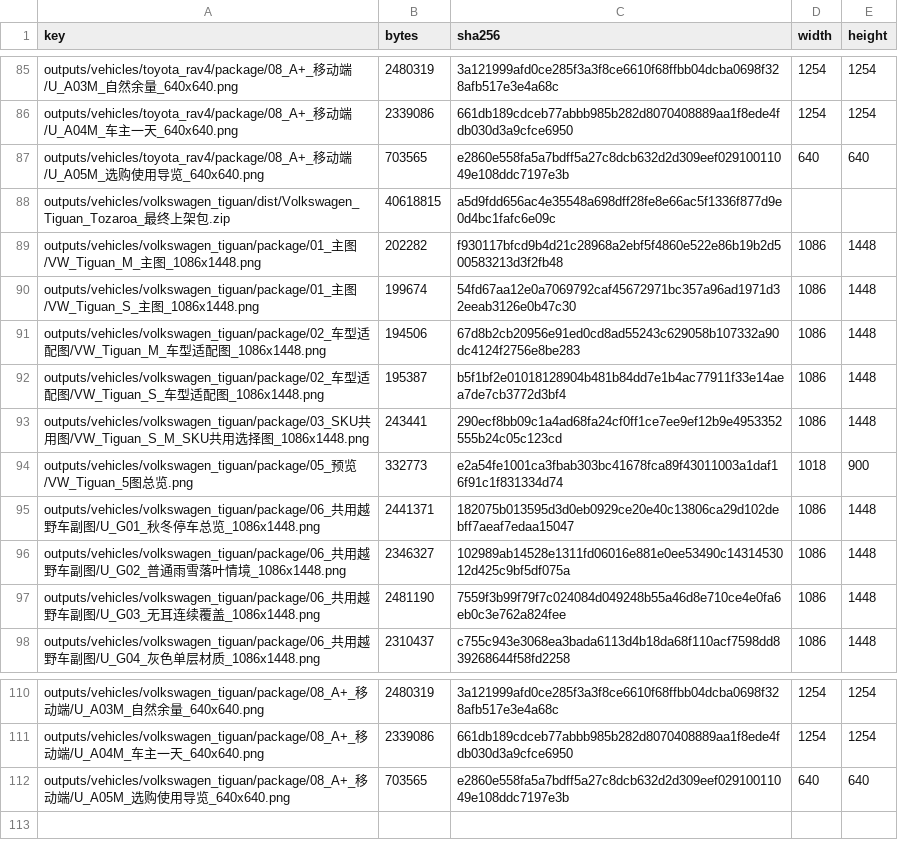
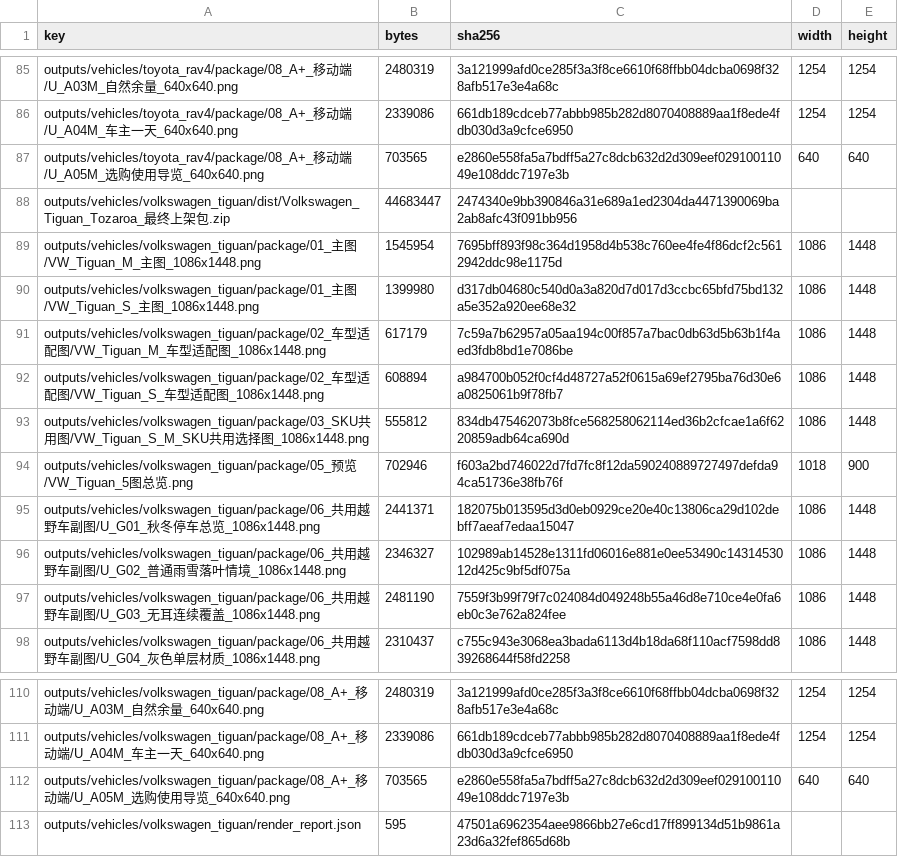
Before and after one commit to licwan62/zontar_maker, a CSV file: manifests/outputs.csv, drawn as a sheet; only a part is shown, gaps mark what is left out.

```diff
--- a/manifests/outputs.csv
+++ b/manifests/outputs.csv
@@ -87,9 +87,9 @@ outputs/vehicles/toyota_rav4/package/08_A+_移动端/U_A04M_车主一天_640x640
 outputs/vehicles/toyota_rav4/package/08_A+_移动端/U_A05M_选购使用导览_640x640.png,703565,e2860e558fa5a7bdff5a27c8dcb632d2d309eef02910011049e108ddc7197e3b,640,640
-outputs/vehicles/volkswagen_tiguan/dist/Volkswagen_Tiguan_Tozaroa_最终上架包.zip,40618815,a5d9fdd656ac4e35548a698dff28fe8e66ac5f1336f877d9e0d4bc1fafc6e09c,,
-outputs/vehicles/volkswagen_tiguan/package/01_主图/VW_Tiguan_M_主图_1086x1448.png,202282,f930117bfcd9b4d21c28968a2ebf5f4860e522e86b19b2d500583213d3f2fb48,1086,1448
-outputs/vehicles/volkswagen_tiguan/package/01_主图/VW_Tiguan_S_主图_1086x1448.png,199674,54fd67aa12e0a7069792caf45672971bc357a96ad1971d32eeab3126e0b47c30,1086,1448
-outputs/vehicles/volkswagen_tiguan/package/02_车型适配图/VW_Tiguan_M_车型适配图_1086x1448.png,194506,67d8b2cb20956e91ed0cd8ad55243c629058b107332a90dc4124f2756e8be283,1086,1448
-outputs/vehicles/volkswagen_tiguan/package/02_车型适配图/VW_Tiguan_S_车型适配图_1086x1448.png,195387,b5f1bf2e01018128904b481b84dd7e1b4ac77911f33e14aea7de7cb3772d3bf4,1086,1448
-outputs/vehicles/volkswagen_tiguan/package/03_SKU共用图/VW_Tiguan_S_M_SKU共用选择图_1086x1448.png,243441,290ecf8bb09c1a4ad68fa24cf0ff1ce7ee9ef12b9e4953352555b24c05c123cd,1086,1448
-outputs/vehicles/volkswagen_tiguan/package/05_预览/VW_Tiguan_5图总览.png,332773,e2a54fe1001ca3fbab303bc41678fca89f43011003a1daf16f91c1f831334d74,1018,900
+outputs/vehicles/volkswagen_tiguan/dist/Volkswagen_Tiguan_Tozaroa_最终上架包.zip,44683447,2474340e9bb390846a31e689a1ed2304da4471390069ba2ab8afc43f091bb956,,
+outputs/vehicles/volkswagen_tiguan/package/01_主图/VW_Tiguan_M_主图_1086x1448.png,1545954,7695bff893f98c364d1958d4b538c760ee4fe4f86dcf2c5612942ddc98e1175d,1086,1448
+outputs/vehicles/volkswagen_tiguan/package/01_主图/VW_Tiguan_S_主图_1086x1448.png,1399980,d317db04680c540d0a3a820d7d017d3ccbc65bfd75bd132a5e352a920ee68e32,1086,1448
+outputs/vehicles/volkswagen_tiguan/package/02_车型适配图/VW_Tiguan_M_车型适配图_1086x1448.png,617179,7c59a7b62957a05aa194c00f857a7bac0db63d5b63b1f4aed3fdb8bd1e7086be,1086,1448
+outputs/vehicles/volkswagen_tiguan/package/02_车型适配图/VW_Tiguan_S_车型适配图_1086x1448.png,608894,a984700b052f0cf4d48727a52f0615a69ef2795ba76d30e6a0825061b9f78fb7,1086,1448
+outputs/vehicles/volkswagen_tiguan/package/03_SKU共用图/VW_Tiguan_S_M_SKU共用选择图_1086x1448.png,555812,834db475462073b8fce568258062114ed36b2cfcae1a6f6220859adb64ca690d,1086,1448
+outputs/vehicles/volkswagen_tiguan/package/05_预览/VW_Tiguan_5图总览.png,702946,f603a2bd746022d7fd7fc8f12da590240889727497defda94ca51736e38fb76f,1018,900
 outputs/vehicles/volkswagen_tiguan/package/06_共用越野车副图/U_G01_秋冬停车总览_1086x1448.png,2441371,182075b013595d3d0eb0929ce20e40c13806ca29d102debff7aeaf7edaa15047,1086,1448
@@ -112 +112,2 @@ outputs/vehicles/volkswagen_tiguan/package/08_A+_移动端/U_A04M_车主一天_6
 outputs/vehicles/volkswagen_tiguan/package/08_A+_移动端/U_A05M_选购使用导览_640x640.png,703565,e2860e558fa5a7bdff5a27c8dcb632d2d309eef02910011049e108ddc7197e3b,640,640
+outputs/vehicles/volkswagen_tiguan/render_report.json,595,47501a6962354aee9866bb27e6cd17ff899134d51b9861a23d6a32fef865d68b,,
```
Also changed, not shown: data/vehicles.csv, data/vehicles/volkswagen_tiguan/inputs/skus.csv, 18 other files.
